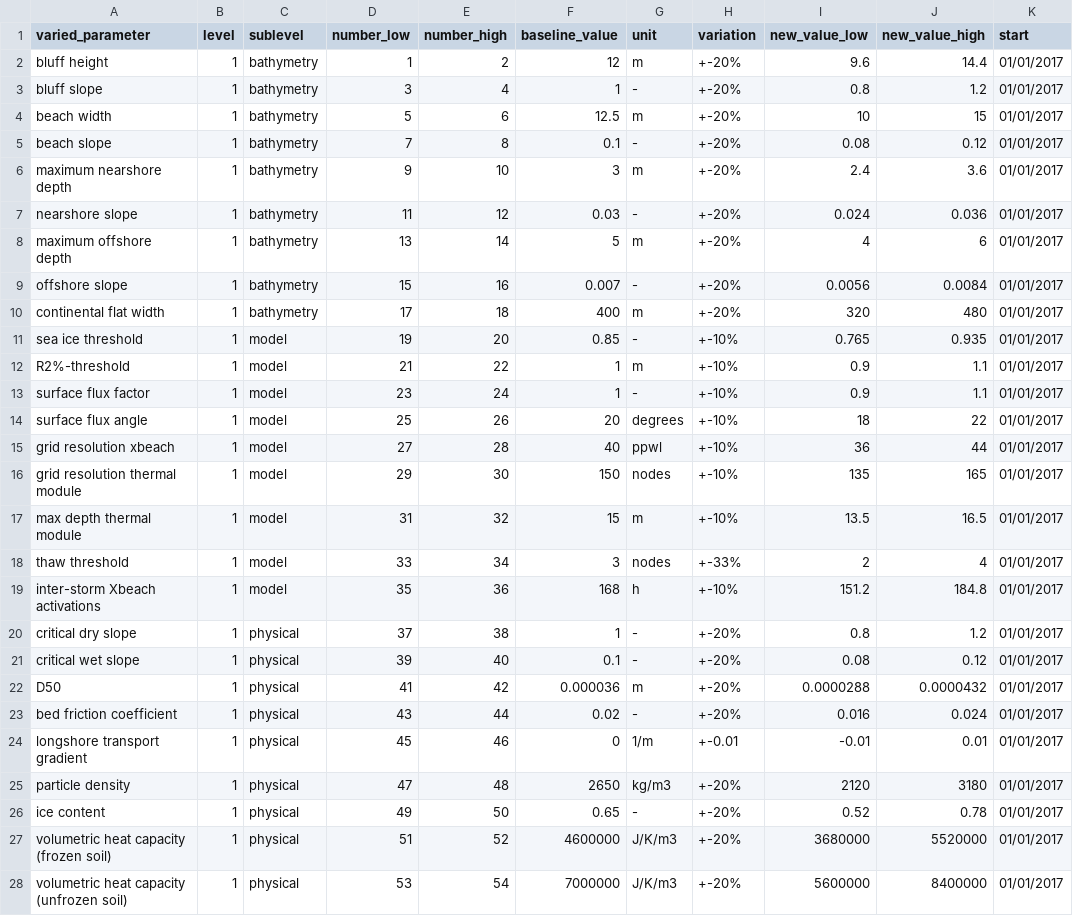
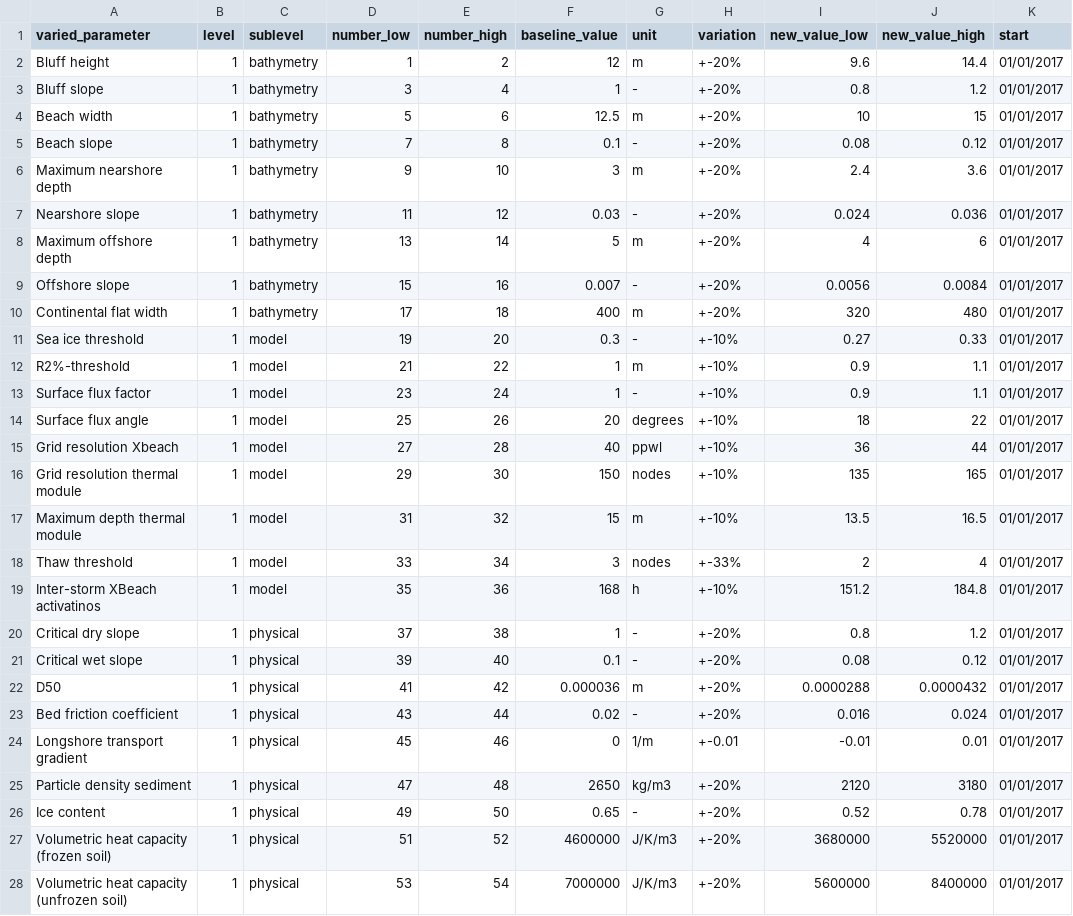
Before and after one commit to khdebruijn/thermo-morphological-model, a CSV file: results/overview_sa.csv, drawn as a sheet; only a part is shown; the diff covers the shown part only; the diff names each change by its address in the sheet, - before the commit and + after, or states it on an @@ line.

```diff
--- a/results/overview_sa.csv
+++ b/results/overview_sa.csv
-A2 (varied_parameter): bluff height
+A2 (varied_parameter): Bluff height
-A3 (varied_parameter): bluff slope
+A3 (varied_parameter): Bluff slope
-A4 (varied_parameter): beach width
+A4 (varied_parameter): Beach width
-A5 (varied_parameter): beach slope
+A5 (varied_parameter): Beach slope
-A6 (varied_parameter): maximum nearshore depth
+A6 (varied_parameter): Maximum nearshore depth
-A7 (varied_parameter): nearshore slope
+A7 (varied_parameter): Nearshore slope
-A8 (varied_parameter): maximum offshore depth
+A8 (varied_parameter): Maximum offshore depth
-A9 (varied_parameter): offshore slope
+A9 (varied_parameter): Offshore slope
-A10 (varied_parameter): continental flat width
+A10 (varied_parameter): Continental flat width
-A11 (varied_parameter): sea ice threshold
+A11 (varied_parameter): Sea ice threshold
-F11 (baseline_value): 0.85
+F11 (baseline_value): 0.3
-I11 (new_value_low): 0.765
+I11 (new_value_low): 0.27
-J11 (new_value_high): 0.935
+J11 (new_value_high): 0.33
-A13 (varied_parameter): surface flux factor
+A13 (varied_parameter): Surface flux factor
-A14 (varied_parameter): surface flux angle
+A14 (varied_parameter): Surface flux angle
-A15 (varied_parameter): grid resolution xbeach
+A15 (varied_parameter): Grid resolution Xbeach
-A16 (varied_parameter): grid resolution thermal module
+A16 (varied_parameter): Grid resolution thermal module
-A17 (varied_parameter): max depth thermal module
+A17 (varied_parameter): Maximum depth thermal module
-A18 (varied_parameter): thaw threshold
+A18 (varied_parameter): Thaw threshold
-A19 (varied_parameter): inter-storm Xbeach activations
+A19 (varied_parameter): Inter-storm XBeach activatinos
-A20 (varied_parameter): critical dry slope
+A20 (varied_parameter): Critical dry slope
-A21 (varied_parameter): critical wet slope
+A21 (varied_parameter): Critical wet slope
-A23 (varied_parameter): bed friction coefficient
+A23 (varied_parameter): Bed friction coefficient
-A24 (varied_parameter): longshore transport gradient
+A24 (varied_parameter): Longshore transport gradient
-A25 (varied_parameter): particle density
+A25 (varied_parameter): Particle density sediment
-A26 (varied_parameter): ice content
+A26 (varied_parameter): Ice content
-A27 (varied_parameter): volumetric heat capacity (frozen soil)
+A27 (varied_parameter): Volumetric heat capacity (frozen soil)
-A28 (varied_parameter): volumetric heat capacity (unfrozen soil)
+A28 (varied_parameter): Volumetric heat capacity (unfrozen soil)
```
Also changed, not shown: 23 edited cells elsewhere in this file, results/overview_sa_post-processed.csv, 2 other files.
